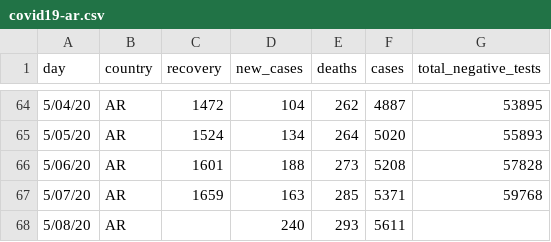
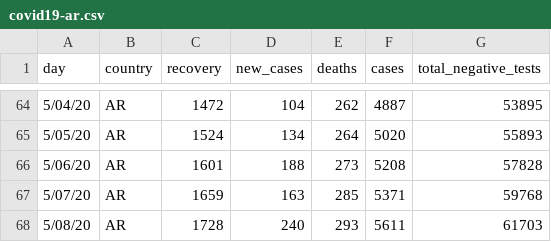
Before and after one commit to thedarsideofit/covid19-ar, a CSV file: covid19-ar.csv, drawn as a sheet; only a part is shown, gaps mark what is left out.

Commit message:
updated with 2020-05-09 morning report data

```diff
--- a/covid19-ar.csv
+++ b/covid19-ar.csv
@@ -67,2 +67,2 @@ day,country,recovery,new_cases,deaths,cases,total_negative_tests
 5/07/20,AR,1659,163,285,5371,59768
-5/08/20,AR,,240,293,5611,
+5/08/20,AR,1728,240,293,5611,61703
```
